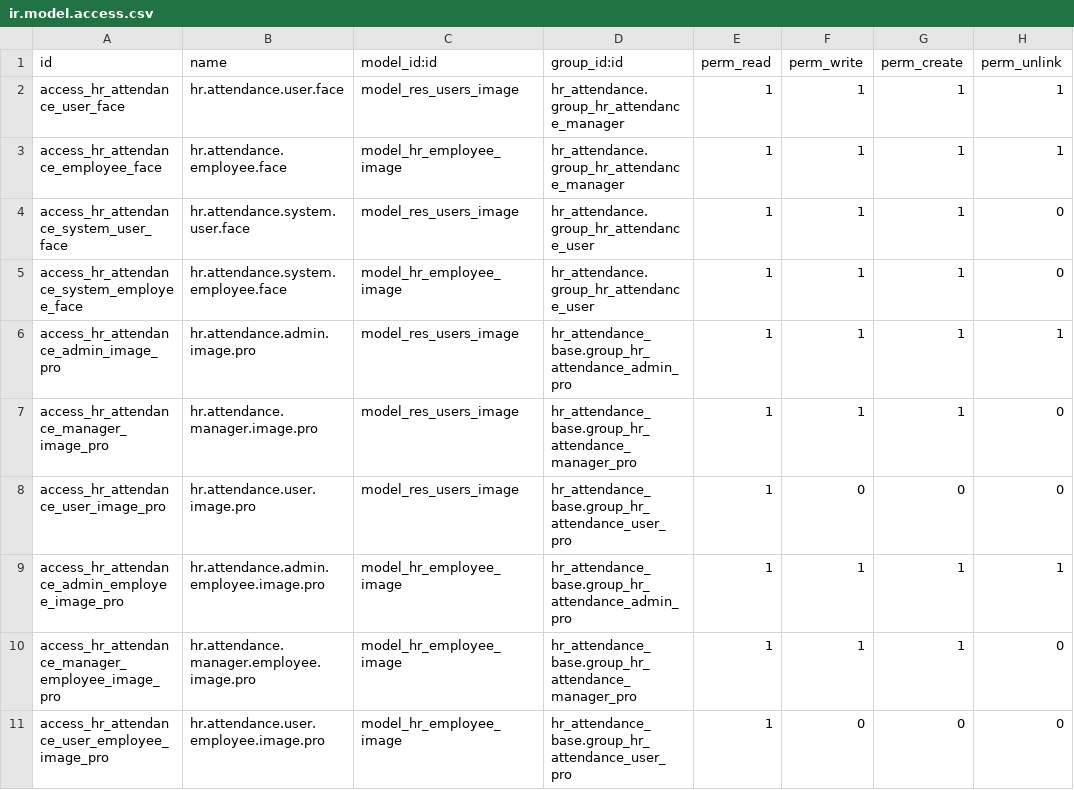
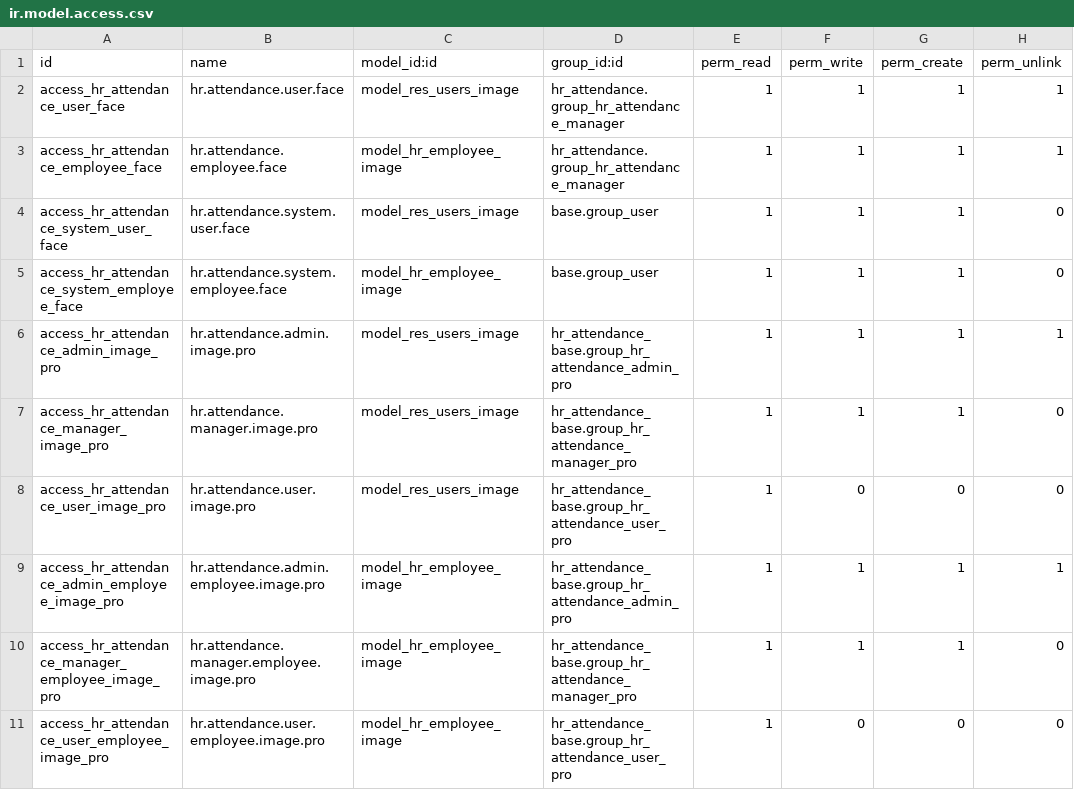
Before and after one commit to careodoo/odoo, a CSV file: hr_attendance_face_recognition_pro/security/ir.model.access.csv, drawn as a sheet.

```diff
--- a/hr_attendance_face_recognition_pro/security/ir.model.access.csv
+++ b/hr_attendance_face_recognition_pro/security/ir.model.access.csv
@@ -3,4 +3,4 @@ access_hr_attendance_user_face,hr.attendance.user.face,model_res_users_image,hr_
 access_hr_attendance_employee_face,hr.attendance.employee.face,model_hr_employee_image,hr_attendance.group_hr_attendance_manager,1,1,1,1
-access_hr_attendance_system_user_face,hr.attendance.system.user.face,model_res_users_image,hr_attendance.group_hr_attendance_user,1,1,1,0
-access_hr_attendance_system_employee_face,hr.attendance.system.employee.face,model_hr_employee_image,hr_attendance.group_hr_attendance_user,1,1,1,0
+access_hr_attendance_system_user_face,hr.attendance.system.user.face,model_res_users_image,base.group_user,1,1,1,0
+access_hr_attendance_system_employee_face,hr.attendance.system.employee.face,model_hr_employee_image,base.group_user,1,1,1,0
 access_hr_attendance_admin_image_pro,hr.attendance.admin.image.pro,model_res_users_image,hr_attendance_base.group_hr_attendance_admin_pro,1,1,1,1
```
